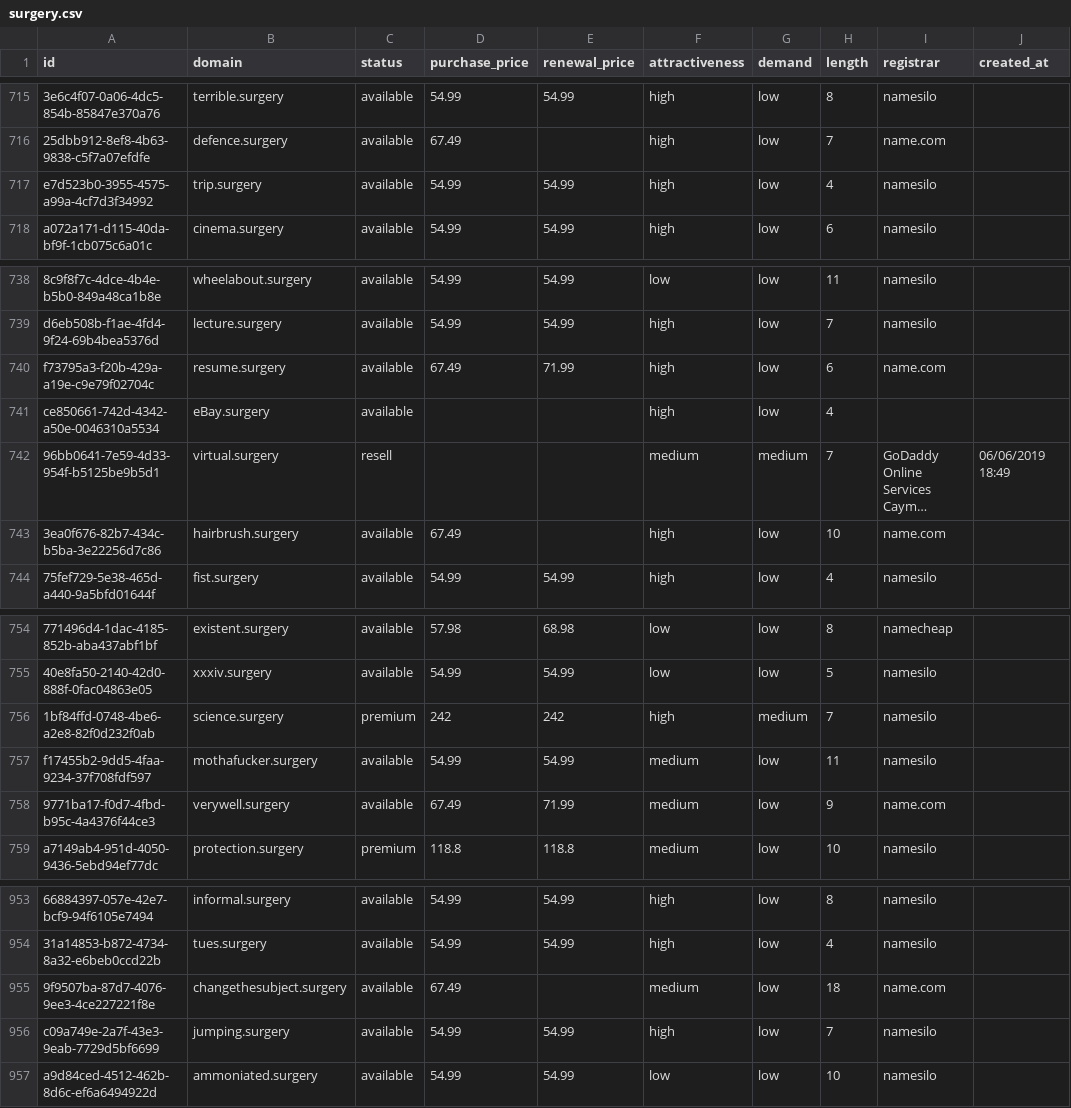
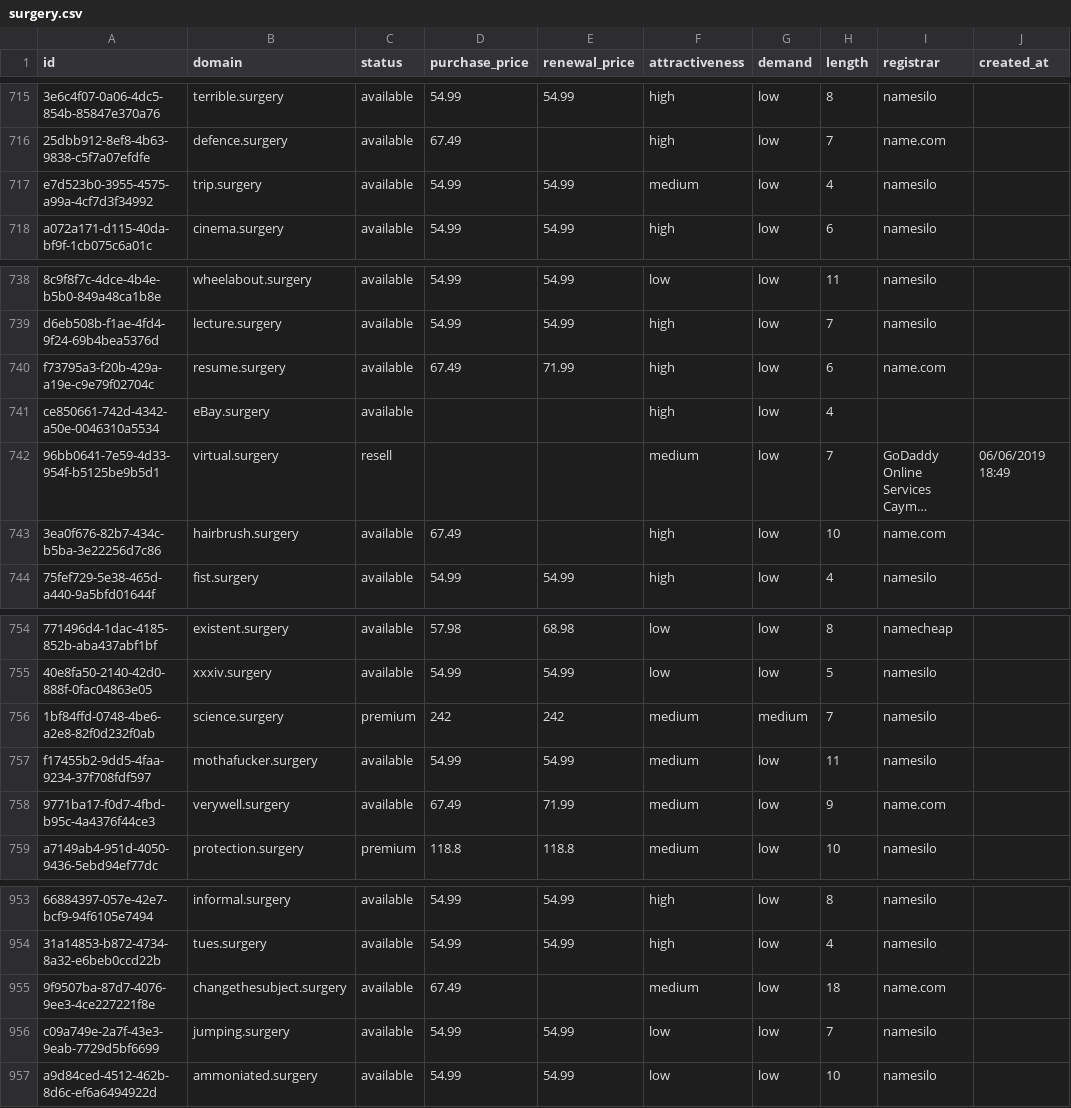
Before and after one commit to UniqueDomains/surgery-oneword-domains, a CSV file: surgery.csv, drawn as a sheet; only a part is shown, gaps mark what is left out; long unchanged cells end in …; the diff covers the shown part only; the diff names each change by its address in the sheet, - before the commit and + after, or states it on an @@ line.

```diff
--- a/surgery.csv
+++ b/surgery.csv
-F717 (attractiveness): high
+F717 (attractiveness): medium
-G742 (demand): medium
+G742 (demand): low
-F756 (attractiveness): high
+F756 (attractiveness): medium
-F956 (attractiveness): high
+F956 (attractiveness): low
```
Also changed, not shown: 9 edited cells elsewhere in this file, 4 other files.
